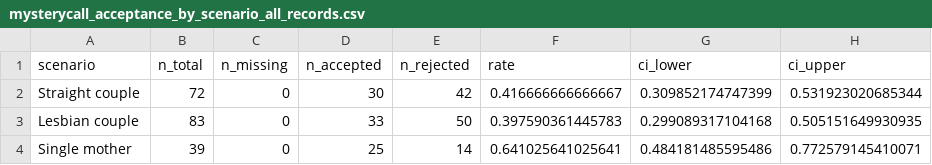
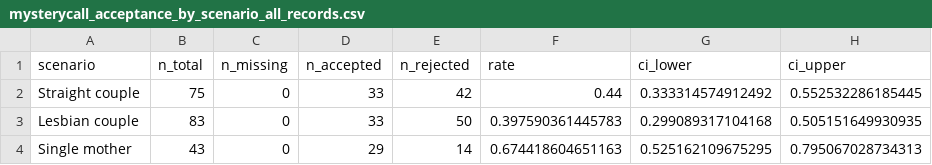
Before and after one commit to mufflyt/LABUBU, a CSV file: mysterycall_outputs/mysterycall_acceptance_by_scenario_all_records.csv, drawn as a sheet.

```diff
--- a/mysterycall_outputs/mysterycall_acceptance_by_scenario_all_records.csv
+++ b/mysterycall_outputs/mysterycall_acceptance_by_scenario_all_records.csv
@@ -1,4 +1,4 @@
 "scenario","n_total","n_missing","n_accepted","n_rejected","rate","ci_lower","ci_upper"
-"Straight couple",72,0,30,42,0.416666666666667,0.309852174747399,0.531923020685344
+"Straight couple",75,0,33,42,0.44,0.333314574912492,0.552532286185445
 "Lesbian couple",83,0,33,50,0.397590361445783,0.299089317104168,0.505151649930935
-"Single mother",39,0,25,14,0.641025641025641,0.484181485595486,0.772579145410071
+"Single mother",43,0,29,14,0.674418604651163,0.525162109675295,0.795067028734313
```
Also changed, not shown: mysterycall_outputs/labubu_cleaned_analysis.csv, mysterycall_outputs/matched_acceptance_wide.csv, 27 other files.
